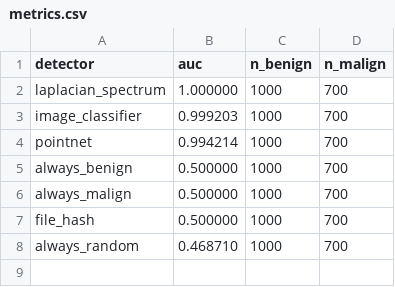
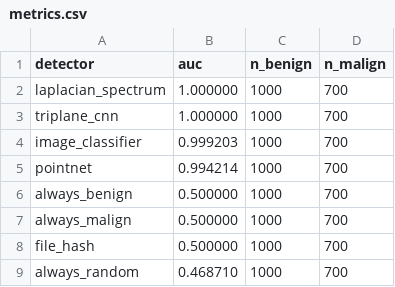
Before and after one commit to geometryandthecity/firearm-detection, a CSV file: output/by_adversary/degenerate/metrics.csv, drawn as a sheet; the diff names each change by its address in the sheet, - before the commit and + after, or states it on an @@ line.

```diff
--- a/output/by_adversary/degenerate/metrics.csv
+++ b/output/by_adversary/degenerate/metrics.csv
+row 3: triplane_cnn | 1.000000 | 1000 | 700
```
Also changed, not shown: output/by_adversary/disconnected/metrics.csv, output/by_adversary/faceswap/metrics.csv, 22 other files.
